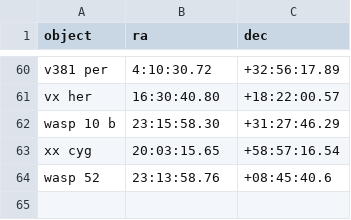
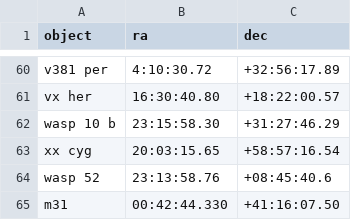
Before and after one commit to mwcraig/feder-object-list-OLD, a CSV file: feder_object_list.csv, drawn as a sheet; only a part is shown, gaps mark what is left out; the diff names each change by its address in the sheet, - before the commit and + after, or states it on an @@ line.

Commit message:
Add M31 to object list

```diff
--- a/feder_object_list.csv
+++ b/feder_object_list.csv
+row 65: m31 | 00:42:44.330 | +41:16:07.50
```
